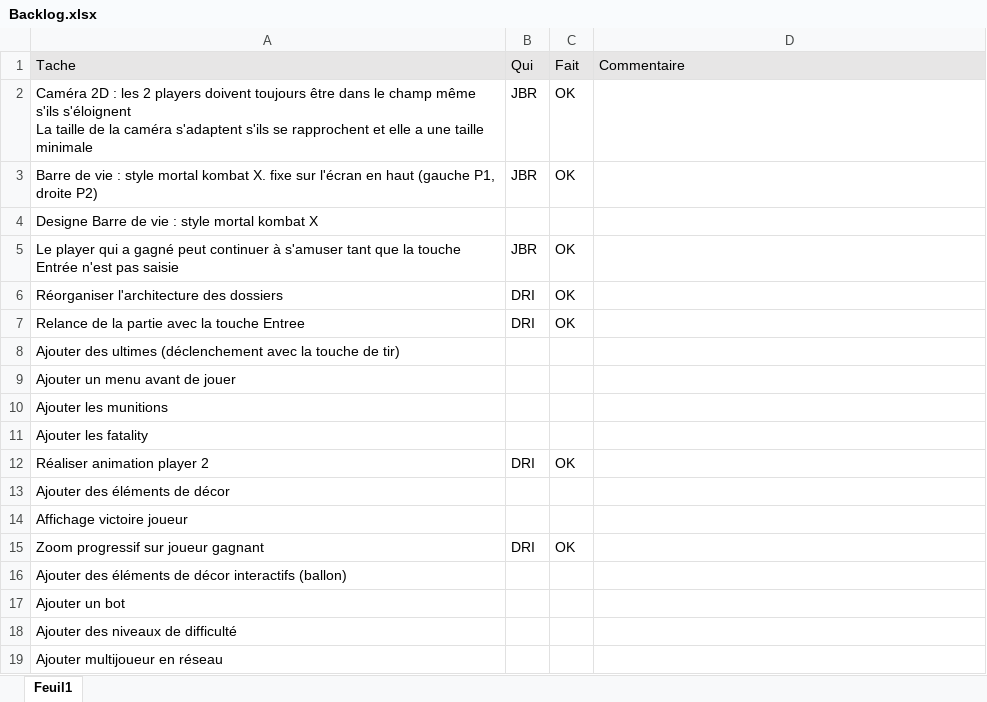
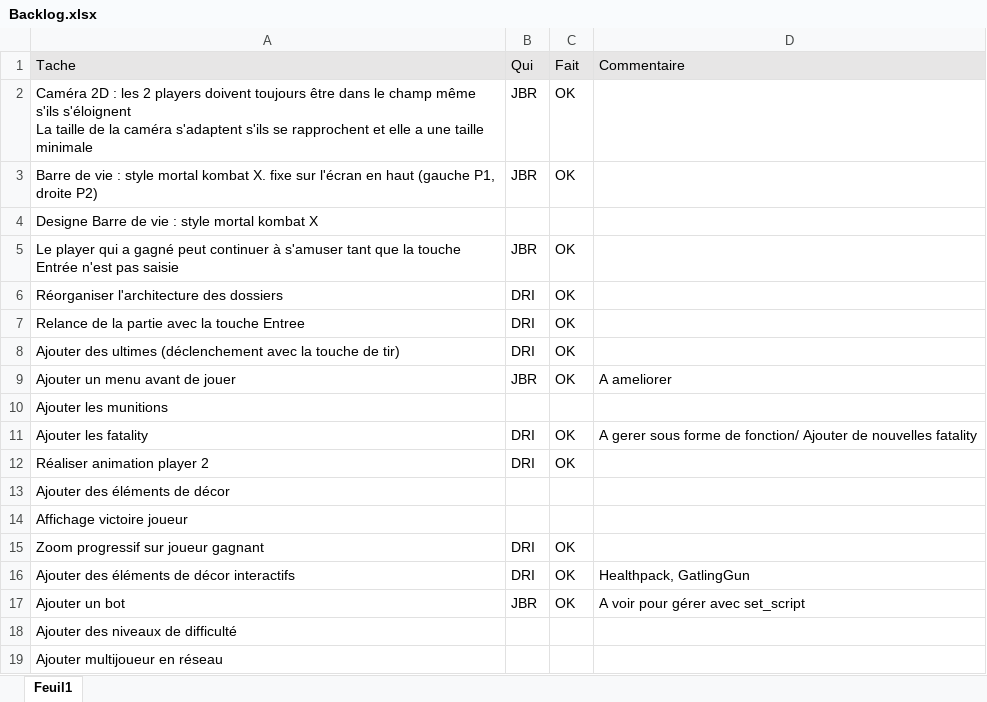
Before and after one commit to jejeLaVedette/SopraGame, an Excel workbook: Divers/Backlog.xlsx, sheet Feuil1, drawn as a sheet; only a part is shown; values as stored, in another font and other column widths than the file's, no borders; removed rows and columns are numbered as before the commit, all else as after; the diff names each change by its address in the sheet, - before the commit and + after, or states it on an @@ line.

Commit message:
MAJ backlog

```diff
--- a/Divers/Backlog.xlsx (sheet Feuil1)
+++ b/Divers/Backlog.xlsx (sheet Feuil1)
-B8 (Qui): (empty)
+B8 (Qui): DRI
-C8:C9 (Fait): (empty)
+C8:C9 (Fait): OK
-B9 (Qui): (empty)
+B9 (Qui): JBR
-D9 (Commentaire): (empty)
+D9 (Commentaire): A ameliorer
-B11 (Qui): (empty)
+B11 (Qui): DRI
-C11 (Fait): (empty)
+C11 (Fait): OK
-D11 (Commentaire): (empty)
+D11 (Commentaire): A gerer sous forme de fonction/ Ajouter de nouvelles fatality
-row 16: Ajouter des éléments de décor interactifs (ballon)
+row 16: Ajouter des éléments de décor interactifs | DRI | OK | Healthpack, GatlingGun
-B17 (Qui): (empty)
+B17 (Qui): JBR
-C17 (Fait): (empty)
+C17 (Fait): OK
-D17 (Commentaire): (empty)
+D17 (Commentaire): A voir pour gérer avec set_script
```
